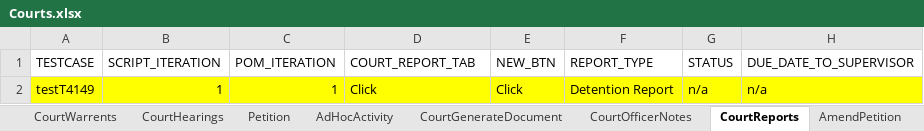
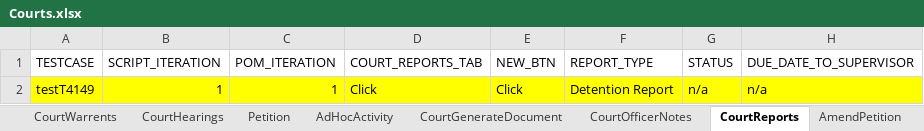
Before and after one commit to Yaswanthkumar-Naidu/TestDataExcel, an Excel workbook: Courts.xlsx, sheet CourtReports, drawn as a sheet; only a part is shown; values as stored, in another font and other column widths than the file's, no borders; the diff names each change by its address in the sheet, - before the commit and + after, or states it on an @@ line.

Commit message:
Add files via upload

```diff
--- a/Courts.xlsx (sheet CourtReports)
+++ b/Courts.xlsx (sheet CourtReports)
-D1: COURT_REPORT_TAB
+D1: COURT_REPORTS_TAB
```
